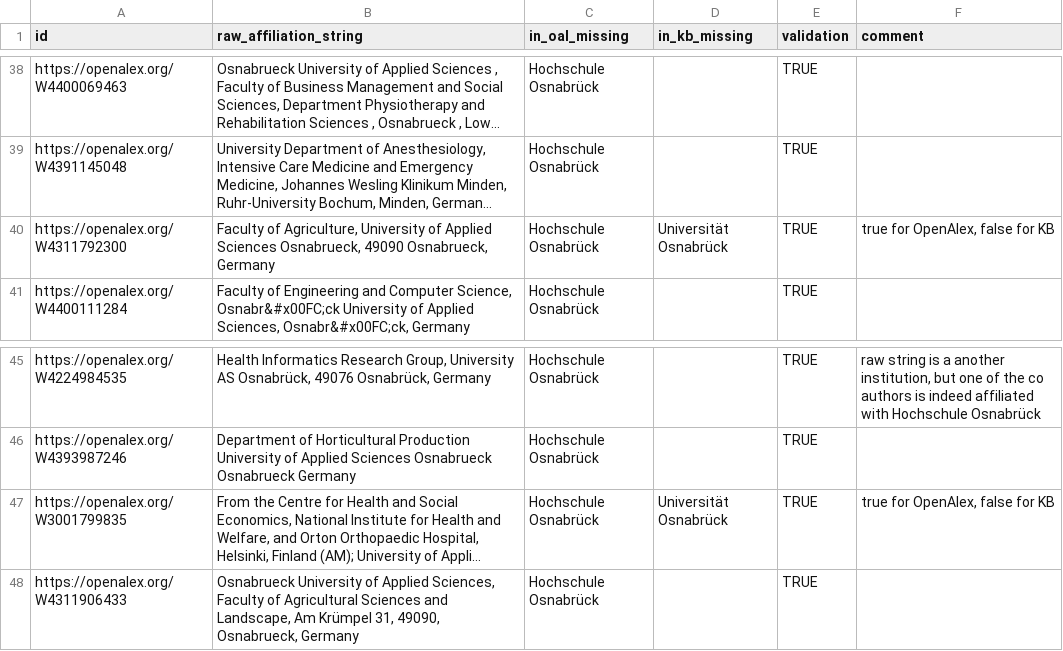
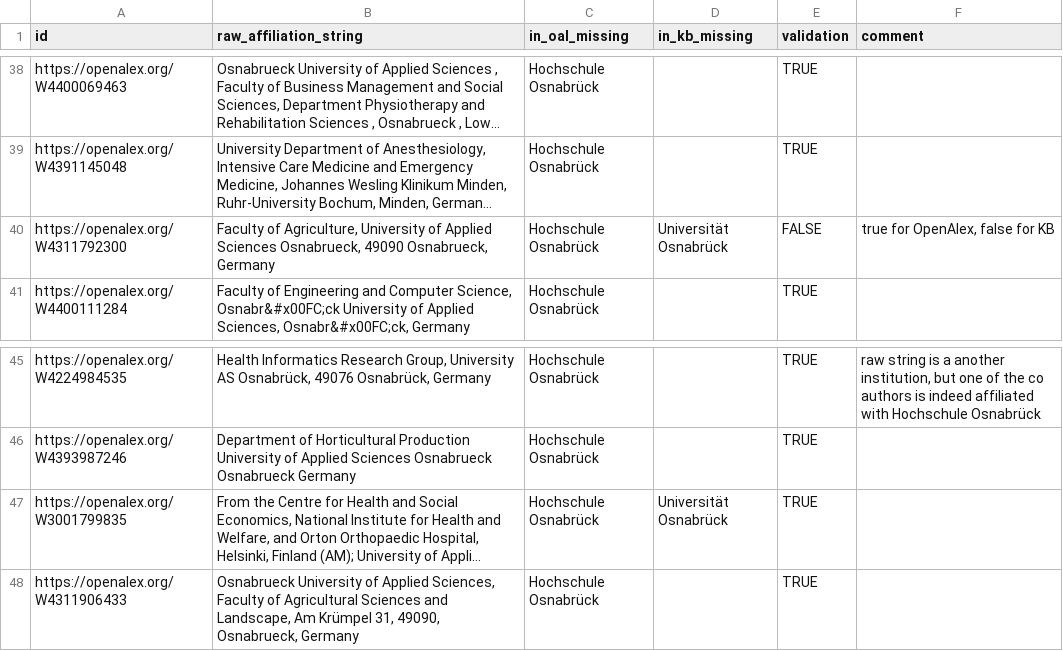
Before and after one commit to naustica/lower_saxony_institutions, a CSV file: notebooks/samples/samples_aff/samples_checked/Hochschule Osnabrück_sample.csv, drawn as a sheet; only a part is shown, gaps mark what is left out; long unchanged cells end in …; the diff covers the shown part only; the diff names each change by its address in the sheet, - before the commit and + after, or states it on an @@ line.

```diff
--- a/notebooks/samples/samples_aff/samples_checked/Hochschule Osnabrück_sample.csv
+++ b/notebooks/samples/samples_aff/samples_checked/Hochschule Osnabrück_sample.csv
-E40 (validation): TRUE
+E40 (validation): FALSE
-F47 (comment): true for OpenAlex, false for KB
+F47 (comment): (empty)
```
Also changed, not shown: 10 edited cells elsewhere in this file, notebooks/samples/samples_aff/samples_checked/HAWK Hochschule für angewandte Wissenschaft und Kunst_sample.csv, notebooks/samples/samples_aff/samples_checked/Hochschule Emden Leer_sample.csv, 2 other files.
